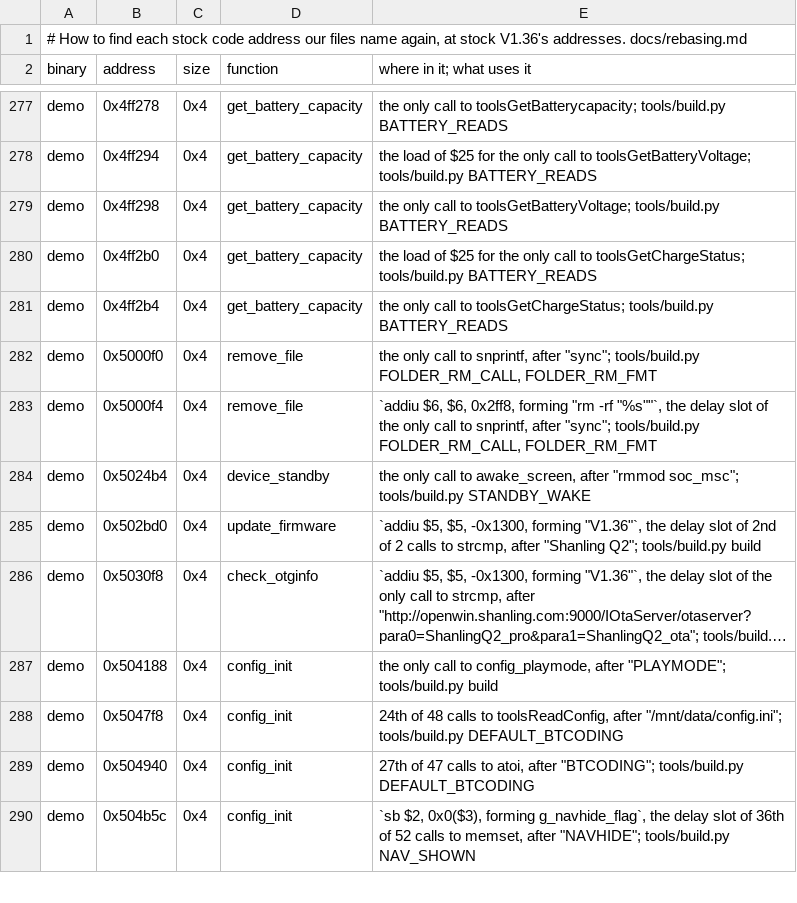
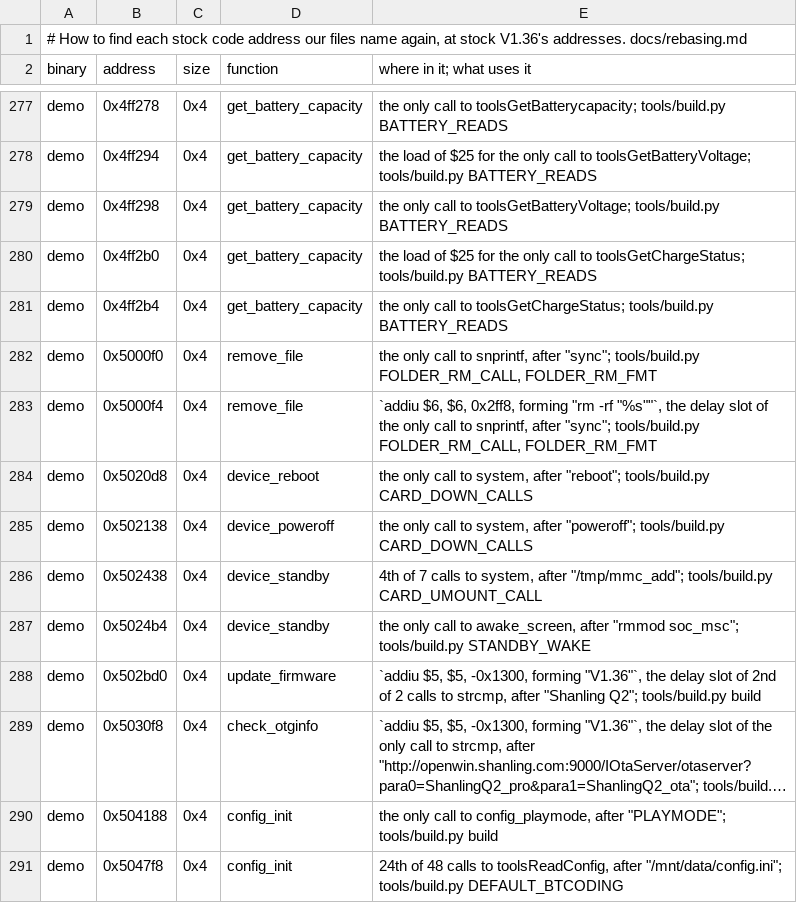
Before and after one commit to 312-dev/q2-coda, a TSV file: tools/stock_sites.tsv, drawn as a sheet; only a part is shown, gaps mark what is left out; the shorter side is filled out with more unchanged rows; long unchanged cells end in …; the diff names each change by its address in the sheet, - before the commit and + after, or states it on an @@ line.

Commit message:
fix(standby): let go of the card and check it is off before the suspend
Stock's Standby ran a plain umount /mnt/mmc and unloaded the card's driver
whatever it did. On the owner's Q2 coda-rc held the server catalogue open,
the umount failed, and each wake mounted the card again on top of a dead
mount. card_release.c now takes stock's umount call: the card apps,
workers, coda-rc's library and q2guard's writes let go first (a hold file
and a SIGUSR1), the holders waited for and named, sync, the umount
verified and retried, read-only and detached as a last resort. The hold
ends once the card is back, and q2guard writes out what it kept. Power-off
and restart unmount the card the same way before their command.

```diff
--- a/tools/stock_sites.tsv
+++ b/tools/stock_sites.tsv
+row 284: demo | 0x5020d8 | 0x4 | device_reboot | the only call to system, after "reboot"; tools/build.py CARD_DOWN_CALLS
+row 285: demo | 0x502138 | 0x4 | device_poweroff | the only call to system, after "poweroff"; tools/build.py CARD_DOWN_CALLS
+row 286: demo | 0x502438 | 0x4 | device_standby | 4th of 7 calls to system, after "/tmp/mmc_add"; tools/build.py CARD_UMOUNT_CALL
```
Also changed, not shown: 16 other files.
